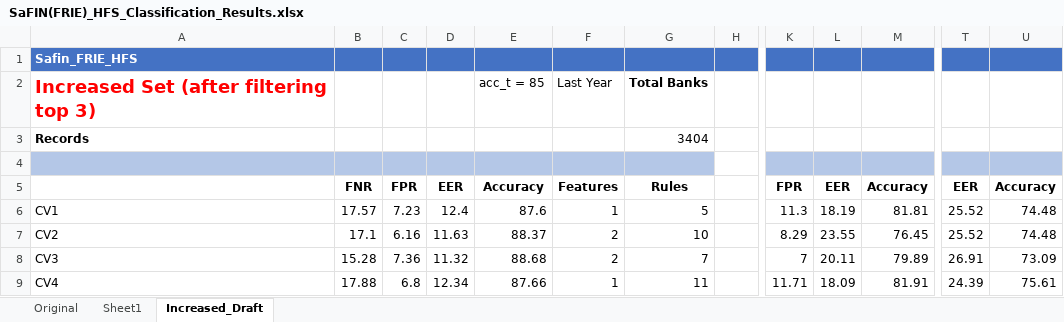
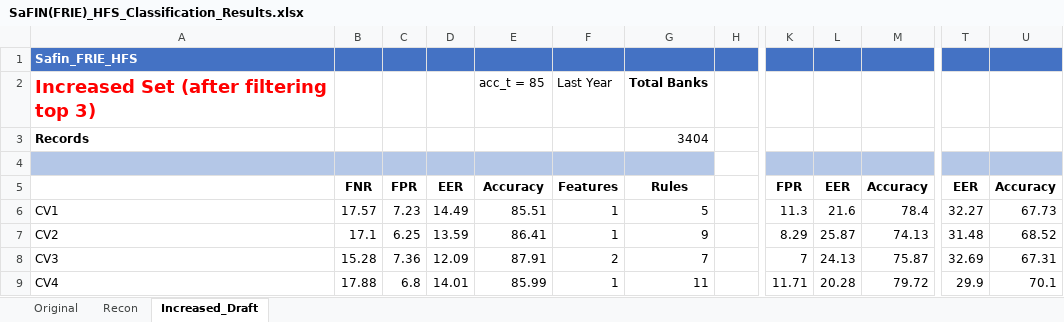
Before and after one commit to Javelin1991/htet_predict_bank_failure, an Excel workbook: Experiment_Resulsts/SaFIN(FRIE)_HFS_Classification_Results.xlsx, sheet Increased_Draft, drawn as a sheet; only a part is shown, gaps mark what is left out; values as stored, in another font and other column widths than the file's, no borders; the diff covers the shown part only; the diff names each change by its address in the sheet, - before the commit and + after, or states it on an @@ line.

```diff
--- a/Experiment_Resulsts/SaFIN(FRIE)_HFS_Classification_Results.xlsx (sheet Increased_Draft)
+++ b/Experiment_Resulsts/SaFIN(FRIE)_HFS_Classification_Results.xlsx (sheet Increased_Draft)
-sheet tab: Sheet1
+sheet tab: Recon
-D6: 12.4
+D6: 14.49
-E6: 87.6
+E6: 85.51
-L6: 18.19
+L6: 21.6
-M6: 81.81
+M6: 78.4
-T6: 25.52
+T6: 32.27
-U6: 74.48
+U6: 67.73
-C7: 6.16
+C7: 6.25
-D7: 11.63
+D7: 13.59
-E7: 88.37
+E7: 86.41
-F7: 2
+F7: 1
-G7: 10
+G7: 9
-L7: 23.55
+L7: 25.87
-M7: 76.45
+M7: 74.13
-T7: 25.52
+T7: 31.48
-U7: 74.48
+U7: 68.52
-D8: 11.32
+D8: 12.09
-E8: 88.68
+E8: 87.91
-L8: 20.11
+L8: 24.13
-M8: 79.89
+M8: 75.87
-T8: 26.91
+T8: 32.69
-U8: 73.09
+U8: 67.31
-D9: 12.34
+D9: 14.01
-E9: 87.66
+E9: 85.99
-L9: 18.09
+L9: 20.28
-M9: 81.91
+M9: 79.72
-T9: 24.39
+T9: 29.9
-U9: 75.61
+U9: 70.1
```
Also changed, not shown: 1 added row, 1 removed row and 8 edited cells elsewhere in this sheet, sheet Original, sheet Recon, 39 other files.
